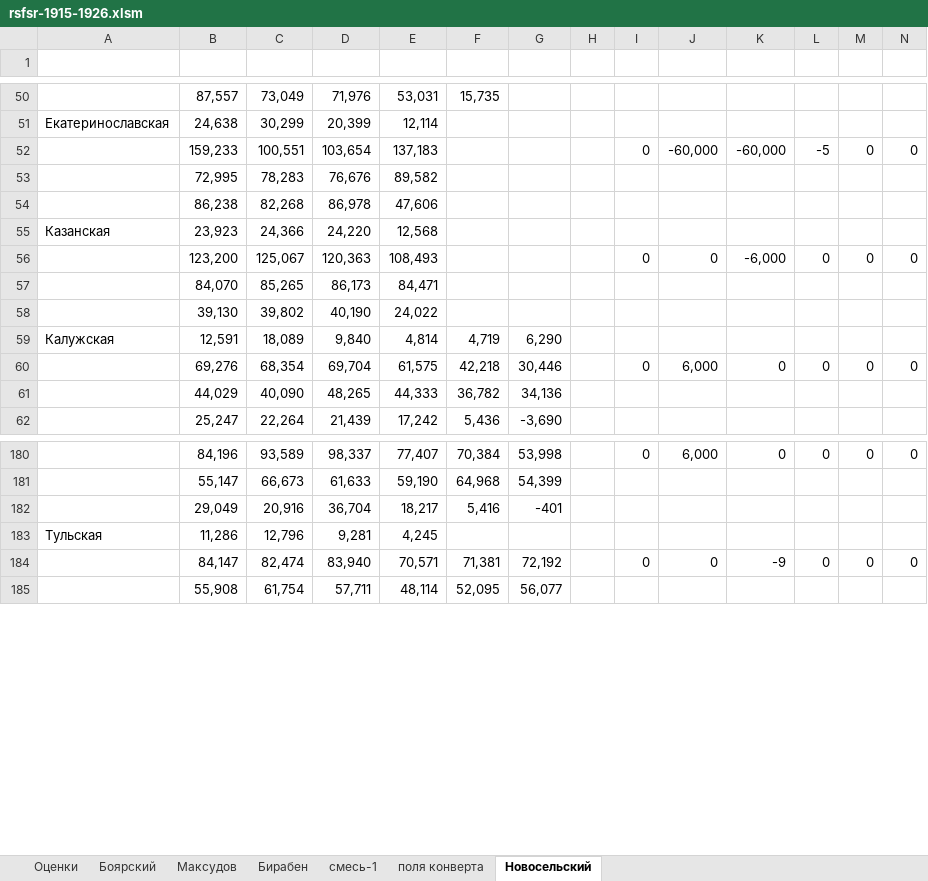
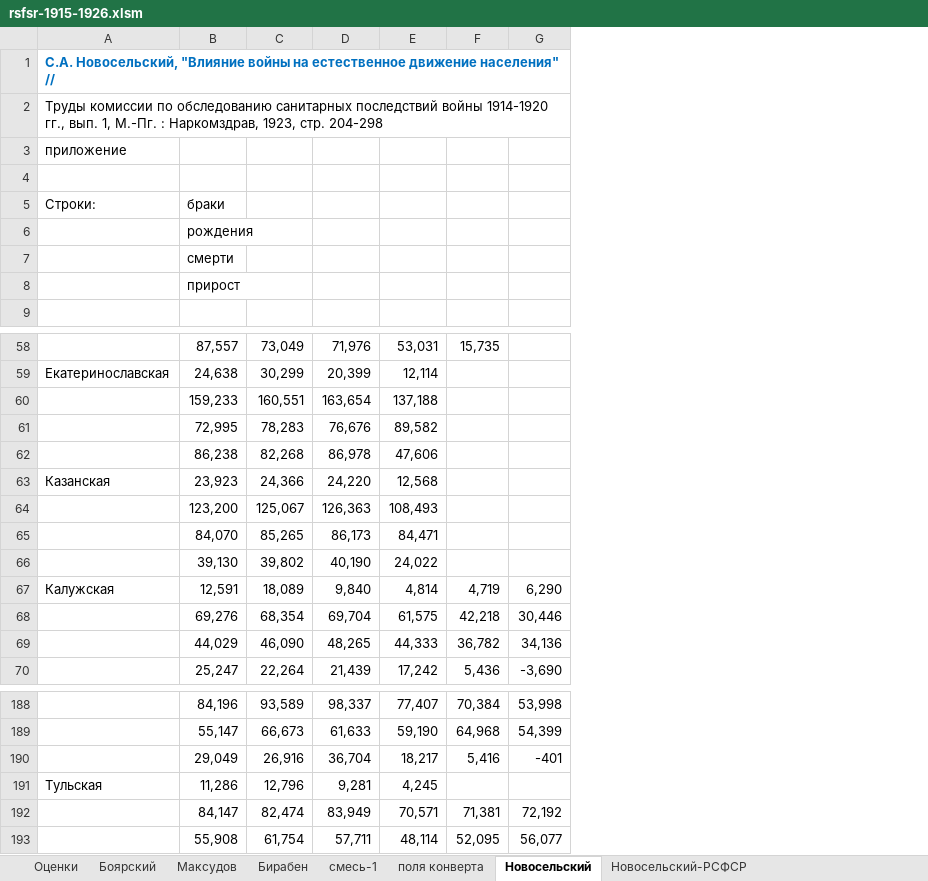
Before and after one commit to oboguev/RTSS, an Excel workbook: workbooks/rsfsr-1915-1926.xlsm, sheet Новосельский, drawn as a sheet; only a part is shown, gaps mark what is left out; values as stored, in another font and other column widths than the file's, no borders; removed rows and columns are numbered as before the commit, all else as after; the diff covers the shown part only; the diff names each change by its address in the sheet, - before the commit and + after, or states it on an @@ line.

```diff
--- a/workbooks/rsfsr-1915-1926.xlsm (sheet Новосельский)
+++ b/workbooks/rsfsr-1915-1926.xlsm (sheet Новосельский)
+sheet tab: Новосельский-РСФСР
-column H, empty
-column I, rows 52-60: 0 |  |  |  | 0 |  |  |  | 0; rows 180-184: 0 |  |  |  | 0
-column J, rows 52-60: -60,000 |  |  |  | 0 |  |  |  | 6,000; rows 180-184: 6,000 |  |  |  | 0
-column K, rows 52-60: -60,000 |  |  |  | -6,000 |  |  |  | 0; rows 180-184: 0 |  |  |  | -9
-column L, rows 52-60: -5 |  |  |  | 0 |  |  |  | 0; rows 180-184: 0 |  |  |  | 0
-column M, rows 52-60: 0 |  |  |  | 0 |  |  |  | 0; rows 180-184: 0 |  |  |  | 0
-column N, rows 52-60: 0 |  |  |  | 0 |  |  |  | 0; rows 180-184: 0 |  |  |  | 0
+row 1: С.А. Новосельский, "Влияние войны на естественное движение населения" //
+row 2: Труды комиссии по обследованию санитарных последствий войны 1914-1920 гг., вып. 1, М.-Пг. : Наркомздрав, 1923, стр. 204-298
+row 3: приложение
+row 4: (empty)
+row 5: Строки: | браки
+row 6:  | рождения
+row 7:  | смерти
+row 8:  | прирост
-C60: 100,551
+C60: 160,551
-D60: 103,654
+D60: 163,654
-E60: 137,183
+E60: 137,188
-D64: 120,363
+D64: 126,363
-C69: 40,090
+C69: 46,090
-C190: 20,916
+C190: 26,916
-D192: 83,940
+D192: 83,949
```
Also changed, not shown: 21 edited cells and cell formats elsewhere in this sheet, other sheet tabs.
